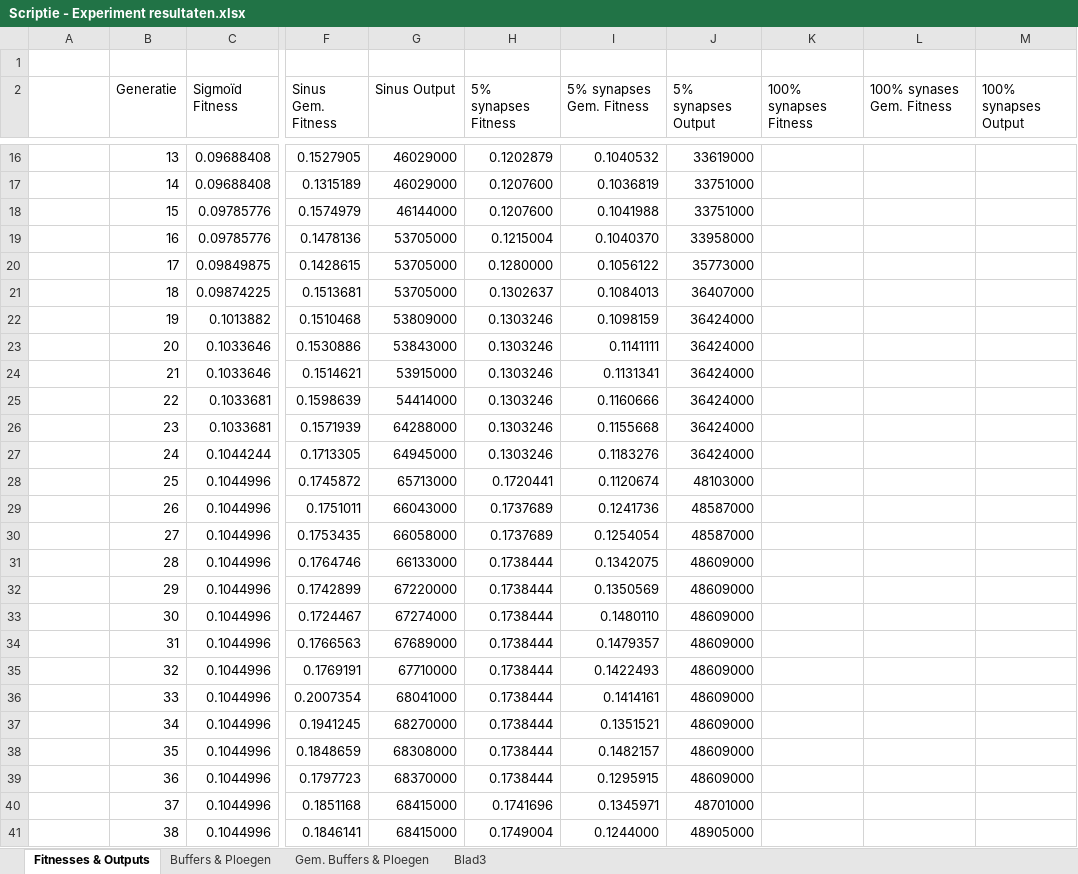
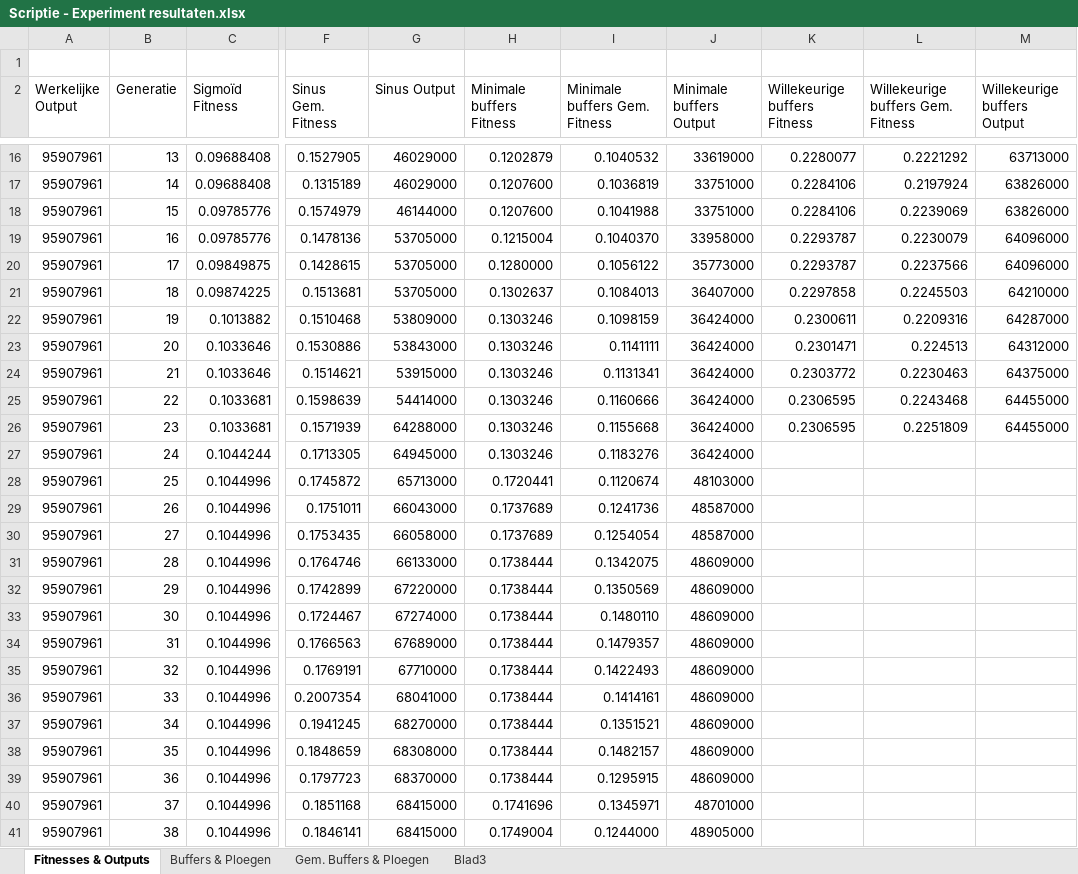
Before and after one commit to ducky035/Afstudeerbestanden, an Excel workbook: Scriptie - Experiment resultaten.xlsx, sheet Fitnesses & Outputs, drawn as a sheet; only a part is shown, gaps mark what is left out; values as stored, in another font and other column widths than the file's, no borders; charts and pictures not drawn; the diff covers the shown part only; the diff names each change by its address in the sheet, - before the commit and + after, or states it on an @@ line.

```diff
--- a/Scriptie - Experiment resultaten.xlsx (sheet Fitnesses & Outputs)
+++ b/Scriptie - Experiment resultaten.xlsx (sheet Fitnesses & Outputs)
-A2: (empty)
+A2: Werkelijke Output
-H2: 5% synapses Fitness
+H2: Minimale buffers Fitness
-I2: 5% synapses Gem. Fitness
+I2: Minimale buffers Gem. Fitness
-J2: 5% synapses Output
+J2: Minimale buffers Output
-K2: 100% synapses Fitness
+K2: Willekeurige buffers Fitness
-L2: 100% synases Gem. Fitness
+L2: Willekeurige buffers Gem. Fitness
-M2: 100% synapses Output
+M2: Willekeurige buffers Output
-A16:A41 (Werkelijke Output): (empty)
+A16:A41 (Werkelijke Output): 95907961
-K16 (Willekeurige buffers Fitness): (empty)
+K16 (Willekeurige buffers Fitness): 0.2280077
-L16: (empty)
+L16: 0.2221292
-M16 (Willekeurige buffers Output): (empty)
+M16 (Willekeurige buffers Output): 63713000
-K17:K18 (Willekeurige buffers Fitness): (empty)
+K17:K18 (Willekeurige buffers Fitness): 0.2284106
-L17: (empty)
+L17: 0.2197924
-M17:M18 (Willekeurige buffers Output): (empty)
+M17:M18 (Willekeurige buffers Output): 63826000
-L18: (empty)
+L18: 0.2239069
-K19:K20 (Willekeurige buffers Fitness): (empty)
+K19:K20 (Willekeurige buffers Fitness): 0.2293787
-L19: (empty)
+L19: 0.2230079
-M19:M20 (Willekeurige buffers Output): (empty)
+M19:M20 (Willekeurige buffers Output): 64096000
-L20: (empty)
+L20: 0.2237566
-K21 (Willekeurige buffers Fitness): (empty)
+K21 (Willekeurige buffers Fitness): 0.2297858
-L21: (empty)
+L21: 0.2245503
-M21 (Willekeurige buffers Output): (empty)
+M21 (Willekeurige buffers Output): 64210000
-K22 (Willekeurige buffers Fitness): (empty)
+K22 (Willekeurige buffers Fitness): 0.2300611
-L22: (empty)
+L22: 0.2209316
-M22 (Willekeurige buffers Output): (empty)
+M22 (Willekeurige buffers Output): 64287000
-K23 (Willekeurige buffers Fitness): (empty)
+K23 (Willekeurige buffers Fitness): 0.2301471
-L23: (empty)
+L23: 0.224513
-M23 (Willekeurige buffers Output): (empty)
+M23 (Willekeurige buffers Output): 64312000
-K24 (Willekeurige buffers Fitness): (empty)
+K24 (Willekeurige buffers Fitness): 0.2303772
-L24: (empty)
+L24: 0.2230463
-M24 (Willekeurige buffers Output): (empty)
+M24 (Willekeurige buffers Output): 64375000
-K25:K26 (Willekeurige buffers Fitness): (empty)
+K25:K26 (Willekeurige buffers Fitness): 0.2306595
-L25: (empty)
+L25: 0.2243468
-M25:M26 (Willekeurige buffers Output): (empty)
+M25:M26 (Willekeurige buffers Output): 64455000
-L26: (empty)
+L26: 0.2251809
```
Also changed, not shown: 383 edited cells elsewhere in this sheet, sheet Buffers & Ploegen, charts or pictures, 2 other files.
